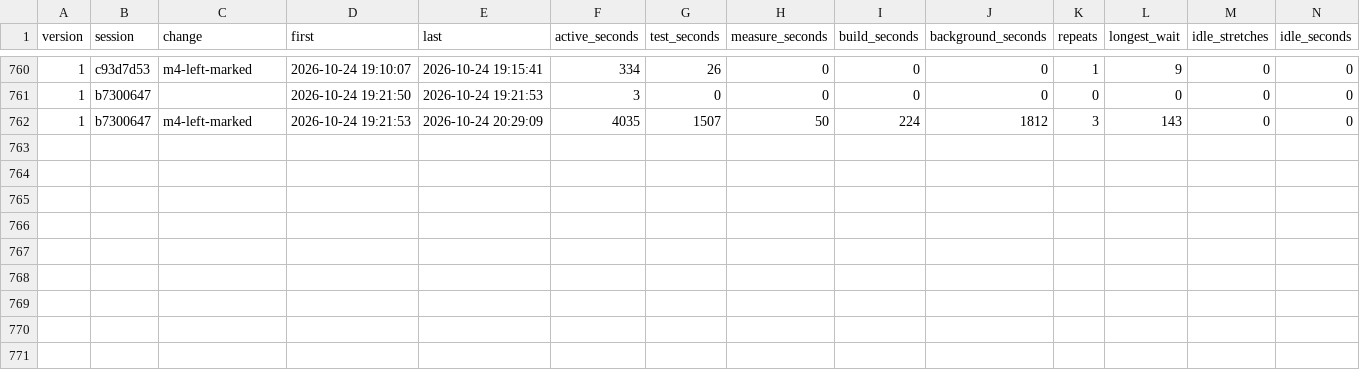
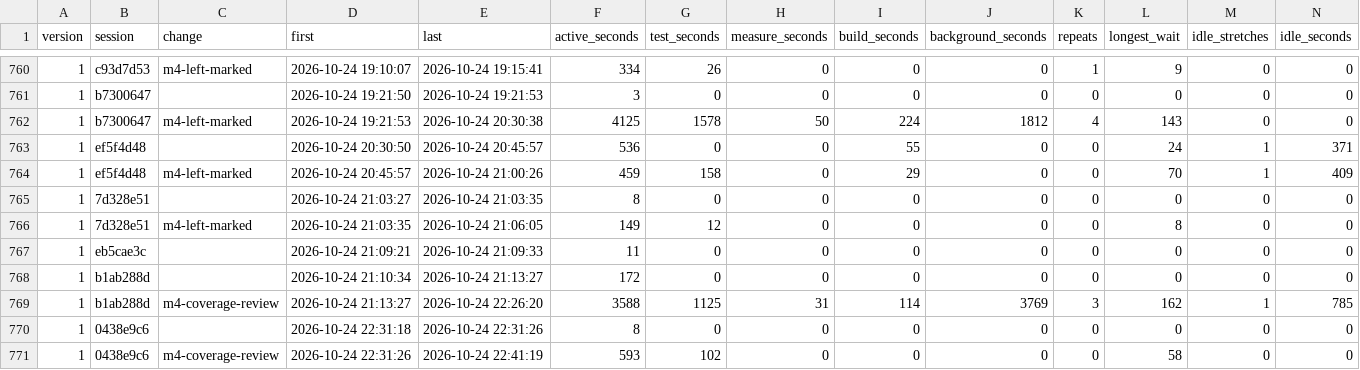
Before and after one commit to davidshq/QB64Rust, a CSV file: tools/testtime/changes.csv, drawn as a sheet; only a part is shown, gaps mark what is left out; rows hold the shown columns only; the diff names each change by its address in the sheet, - before the commit and + after, or states it on an @@ line.

```diff
--- a/tools/testtime/changes.csv
+++ b/tools/testtime/changes.csv
-E762 (last): 2026-10-24 20:29:09
+E762 (last): 2026-10-24 20:30:38
-F762 (active_seconds): 4035
+F762 (active_seconds): 4125
-G762 (test_seconds): 1507
+G762 (test_seconds): 1578
-K762 (repeats): 3
+K762 (repeats): 4
+row 763: 1 | ef5f4d48 |  | 2026-10-24 20:30:50 | 2026-10-24 20:45:57 | 536 | 0 | 0 | 55 | 0 | 0 | 24 | 1 | 371
+row 764: 1 | ef5f4d48 | m4-left-marked | 2026-10-24 20:45:57 | 2026-10-24 21:00:26 | 459 | 158 | 0 | 29 | 0 | 0 | 70 | 1 | 409
+row 765: 1 | 7d328e51 |  | 2026-10-24 21:03:27 | 2026-10-24 21:03:35 | 8 | 0 | 0 | 0 | 0 | 0 | 0 | 0 | 0
+row 766: 1 | 7d328e51 | m4-left-marked | 2026-10-24 21:03:35 | 2026-10-24 21:06:05 | 149 | 12 | 0 | 0 | 0 | 0 | 8 | 0 | 0
+row 767: 1 | eb5cae3c |  | 2026-10-24 21:09:21 | 2026-10-24 21:09:33 | 11 | 0 | 0 | 0 | 0 | 0 | 0 | 0 | 0
+row 768: 1 | b1ab288d |  | 2026-10-24 21:10:34 | 2026-10-24 21:13:27 | 172 | 0 | 0 | 0 | 0 | 0 | 0 | 0 | 0
+row 769: 1 | b1ab288d | m4-coverage-review | 2026-10-24 21:13:27 | 2026-10-24 22:26:20 | 3588 | 1125 | 31 | 114 | 3769 | 3 | 162 | 1 | 785
+row 770: 1 | 0438e9c6 |  | 2026-10-24 22:31:18 | 2026-10-24 22:31:26 | 8 | 0 | 0 | 0 | 0 | 0 | 0 | 0 | 0
+row 771: 1 | 0438e9c6 | m4-coverage-review | 2026-10-24 22:31:26 | 2026-10-24 22:41:19 | 593 | 102 | 0 | 0 | 0 | 0 | 58 | 0 | 0
```
Also changed, not shown: tools/testtime/activity.csv, tools/testtime/runs.csv, 35 other files.
